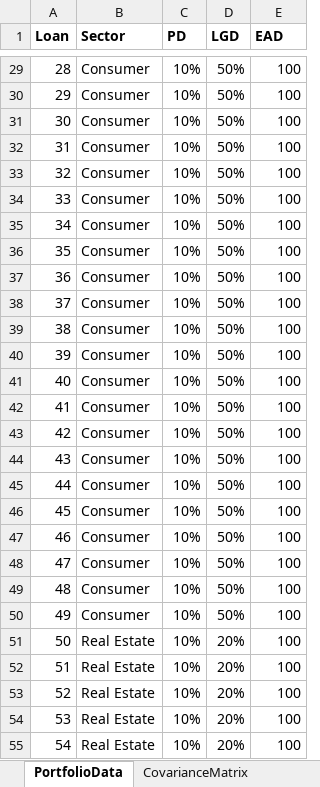
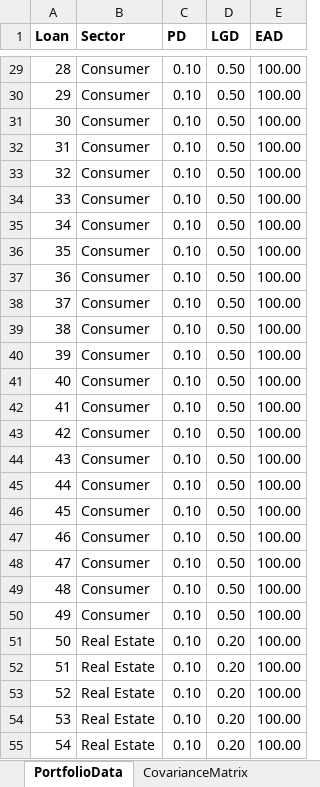
Before and after one commit to arpanganguli/SFMF, an Excel workbook: data/database.xlsx, sheet PortfolioData, drawn as a sheet; only a part is shown, gaps mark what is left out; values as stored, in another font and other column widths than the file's, no borders; charts and pictures not drawn; the diff covers the shown part only; the diff names each change by its address in the sheet, - before the commit and + after, or states it on an @@ line.

```diff
--- a/data/database.xlsx (sheet PortfolioData)
+++ b/data/database.xlsx (sheet PortfolioData)
-C29:C55 (PD): 10%
+C29:C55 (PD): 0.10
-D29:D50 (LGD): 50%
+D29:D50 (LGD): 0.50
-E29:E55 (EAD): 100
+E29:E55 (EAD): 100.00
-D51:D55 (LGD): 20%
+D51:D55 (LGD): 0.20
```
Also changed, not shown: 219 edited cells elsewhere in this sheet, charts or pictures, 6 other files.
